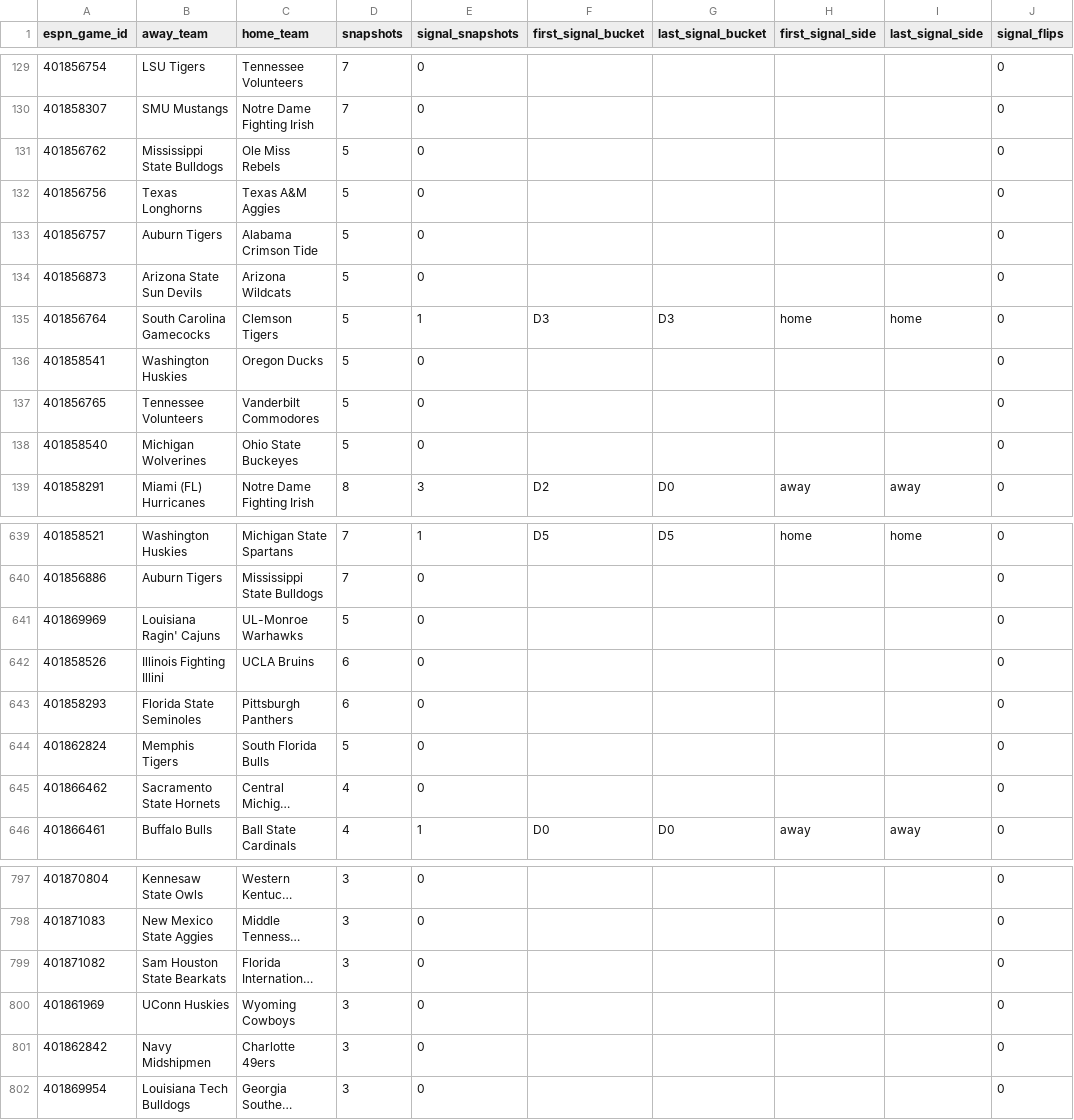
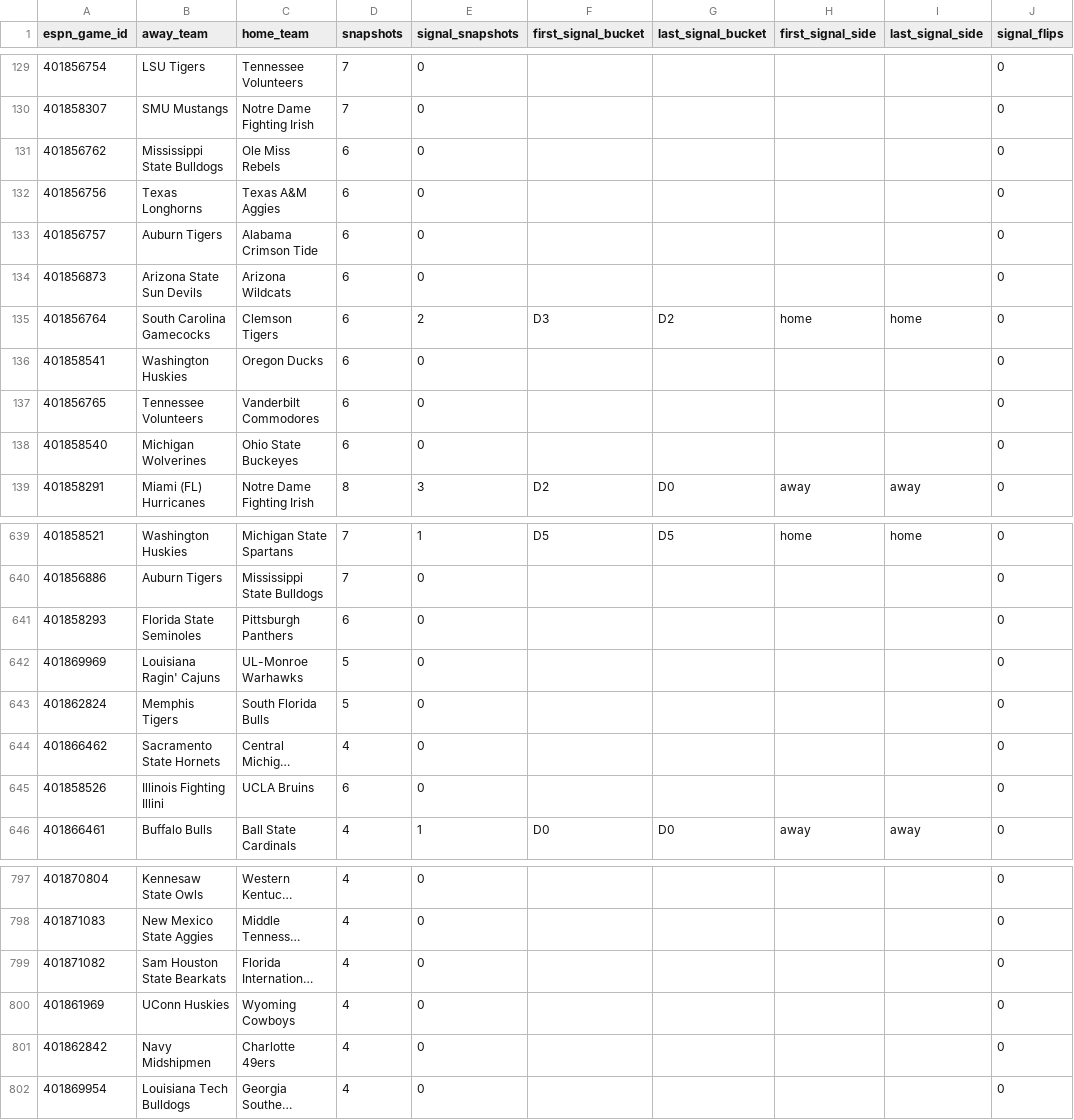
Before and after one commit to drhyphy/ncaa-football-daily-board, a CSV file: model/reports/timing_game_lifecycle.csv, drawn as a sheet; only a part is shown, gaps mark what is left out; long unchanged cells end in …; the diff covers the shown part only; the diff names each change by its address in the sheet, - before the commit and + after, or states it on an @@ line.

```diff
--- a/model/reports/timing_game_lifecycle.csv
+++ b/model/reports/timing_game_lifecycle.csv
-D131:D138 (snapshots): 5
+D131:D138 (snapshots): 6
-E135 (signal_snapshots): 1
+E135 (signal_snapshots): 2
-G135 (last_signal_bucket): D3
+G135 (last_signal_bucket): D2
@@ row 643 moved to row 641: 401858293 @@
@@ row 642 moved to row 645: 401858526 @@
-D797:D802 (snapshots): 3
+D797:D802 (snapshots): 4
```
Also changed, not shown: 7 added rows, 7 removed rows, 10 moved rows and 51 edited cells elsewhere in this file, model/reports/timing_by_horizon.csv, model/reports/timing_pairwise_prices.csv, 6 other files.
